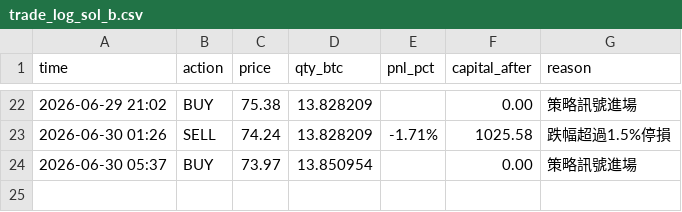
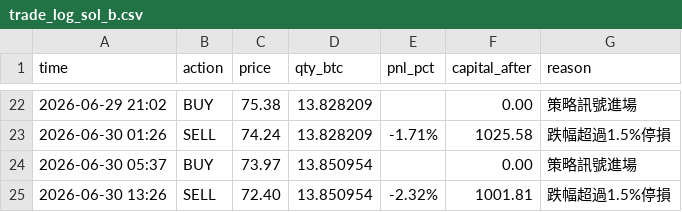
Before and after one commit to KevinYee-yee/btc-trading-bot, a CSV file: trade_log_sol_b.csv, drawn as a sheet; only a part is shown, gaps mark what is left out; the diff names each change by its address in the sheet, - before the commit and + after, or states it on an @@ line.

```diff
--- a/trade_log_sol_b.csv
+++ b/trade_log_sol_b.csv
+row 25: 2026-06-30 13:26 | SELL | 72.40 | 13.850954 | -2.32% | 1001.81 | 跌幅超過1.5%停損
```
Also changed, not shown: 1 other file.
